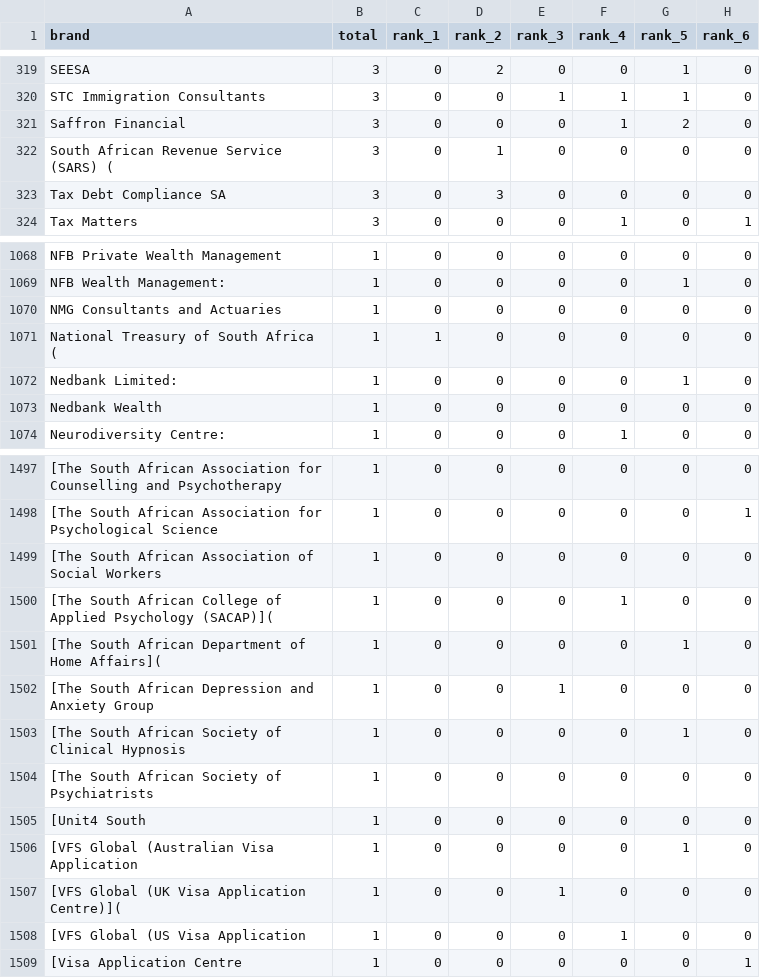
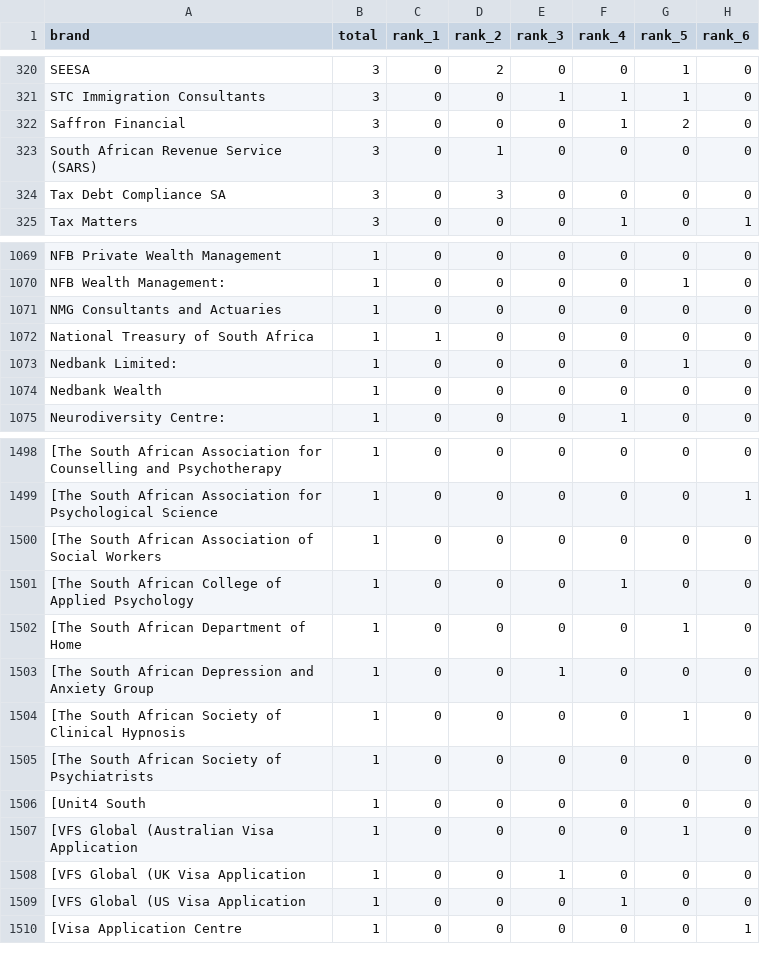
Before and after one commit to mhlongosphesihle/brandCount, a CSV file: brand_counts.csv, drawn as a sheet; only a part is shown, gaps mark what is left out; addresses are those after the commit; the diff covers the shown part only; the diff names each change by its address in the sheet, - before the commit and + after, or states it on an @@ line.

```diff
--- a/brand_counts.csv
+++ b/brand_counts.csv
-A323 (brand): South African Revenue Service (SARS) (
+A323 (brand): South African Revenue Service (SARS)
-A1072 (brand): National Treasury of South Africa (
+A1072 (brand): National Treasury of South Africa
-A1501 (brand): …Applied Psychology (SACAP)](
+A1501 (brand): …Applied Psychology
-A1502 (brand): [The South African Department of Home Affairs](
+A1502 (brand): [The South African Department of Home
-A1508 (brand): [VFS Global (UK Visa Application Centre)](
+A1508 (brand): [VFS Global (UK Visa Application
```
Also changed, not shown: 5 added rows, 4 removed rows and 3 edited cells elsewhere in this file, brand_metrics.csv, overall_rank_distribution.csv, 13 other files.
